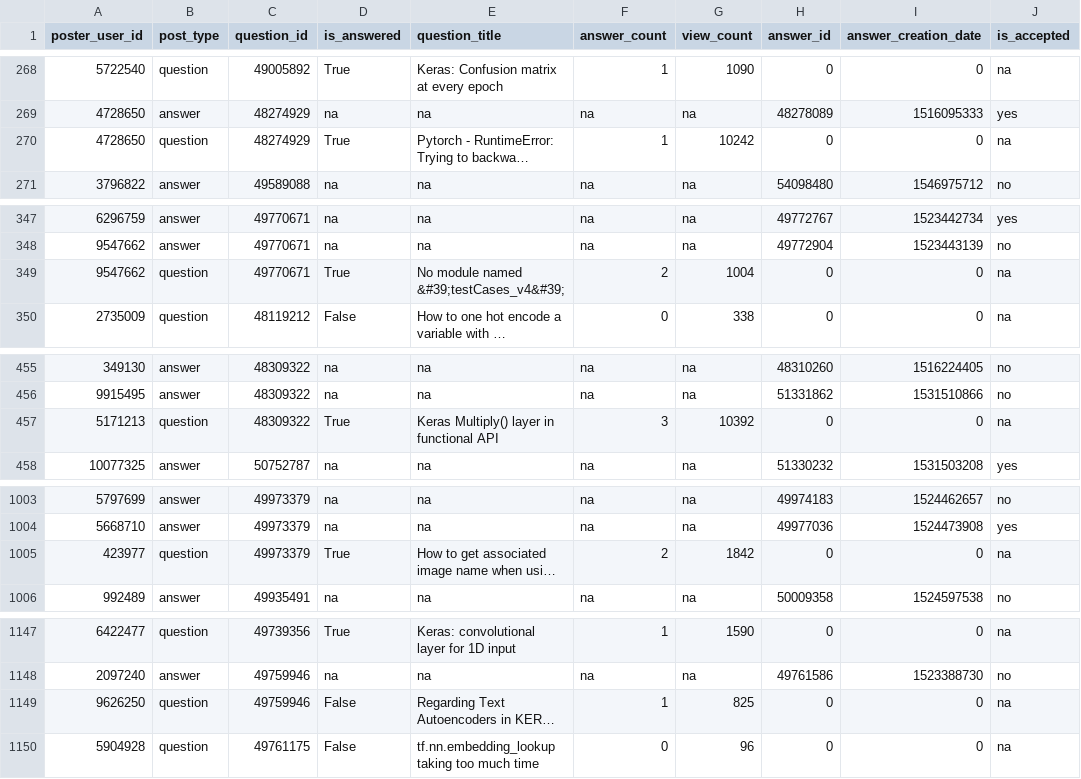
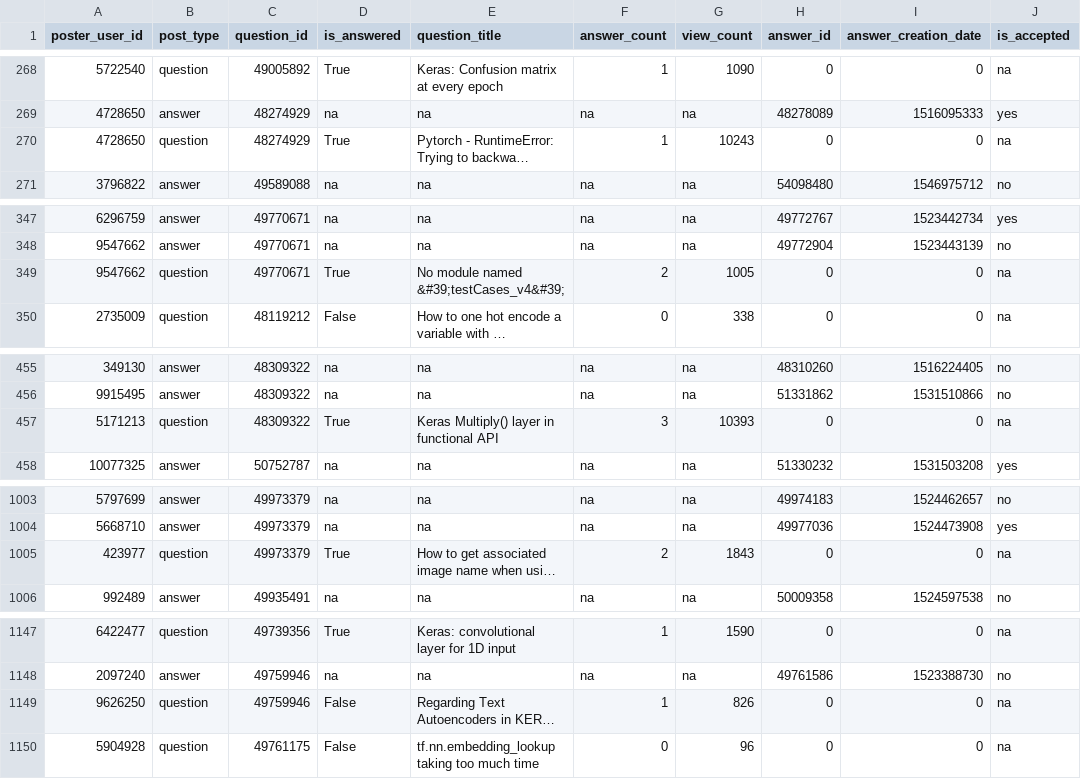
Before and after one commit to RahulChona11091991/7200Assignment1, a TSV file: data/allPosts.tsv, drawn as a sheet; only a part is shown, gaps mark what is left out; long unchanged cells end in …; the diff covers the shown part only; the diff names each change by its address in the sheet, - before the commit and + after, or states it on an @@ line.

```diff
--- a/data/allPosts.tsv
+++ b/data/allPosts.tsv
-G270 (view_count): 10242
+G270 (view_count): 10243
-G349 (view_count): 1004
+G349 (view_count): 1005
-G457 (view_count): 10392
+G457 (view_count): 10393
-G1005 (view_count): 1842
+G1005 (view_count): 1843
-G1149 (view_count): 825
+G1149 (view_count): 826
```
Also changed, not shown: 8 edited cells elsewhere in this file, data/3-CBEN.tsv, data/4-VBEN.tsv, 26 other files.
